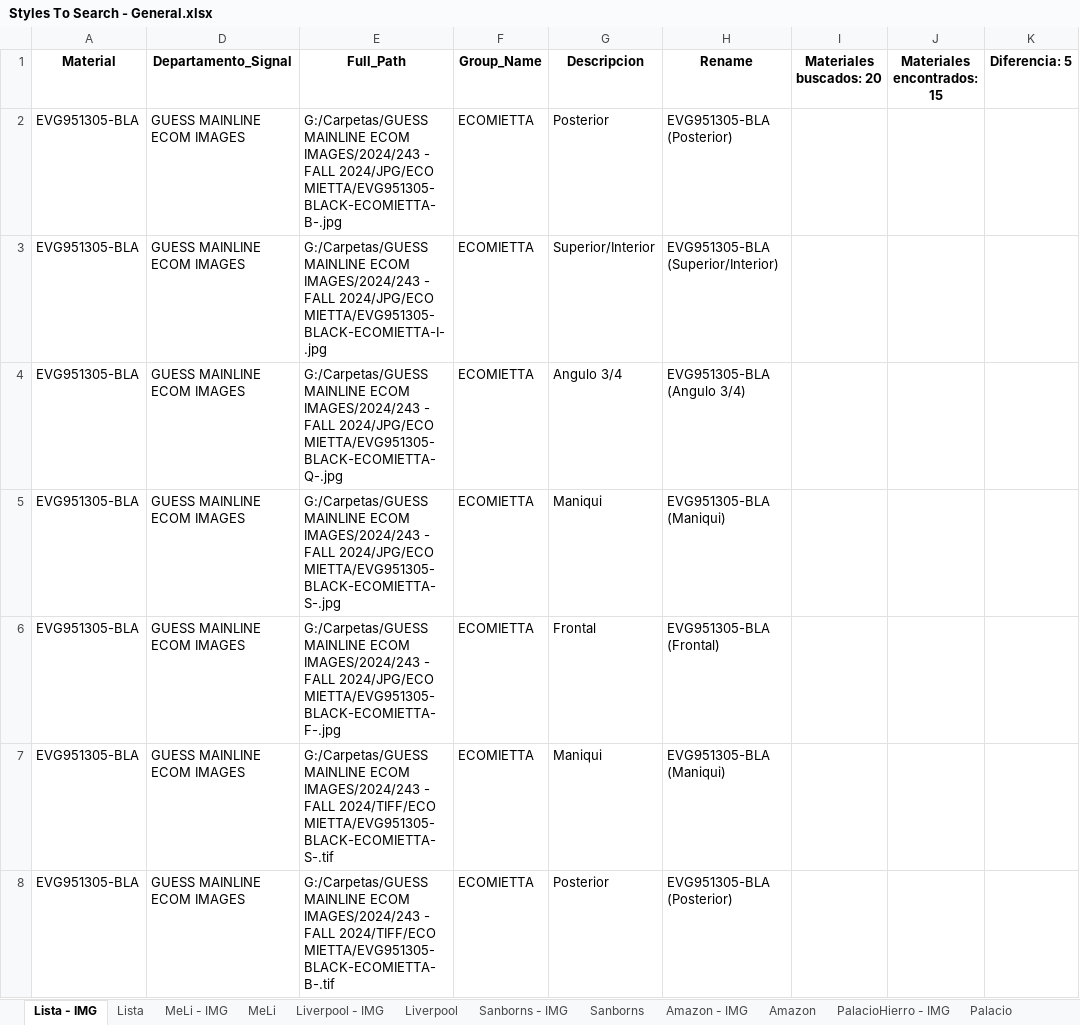
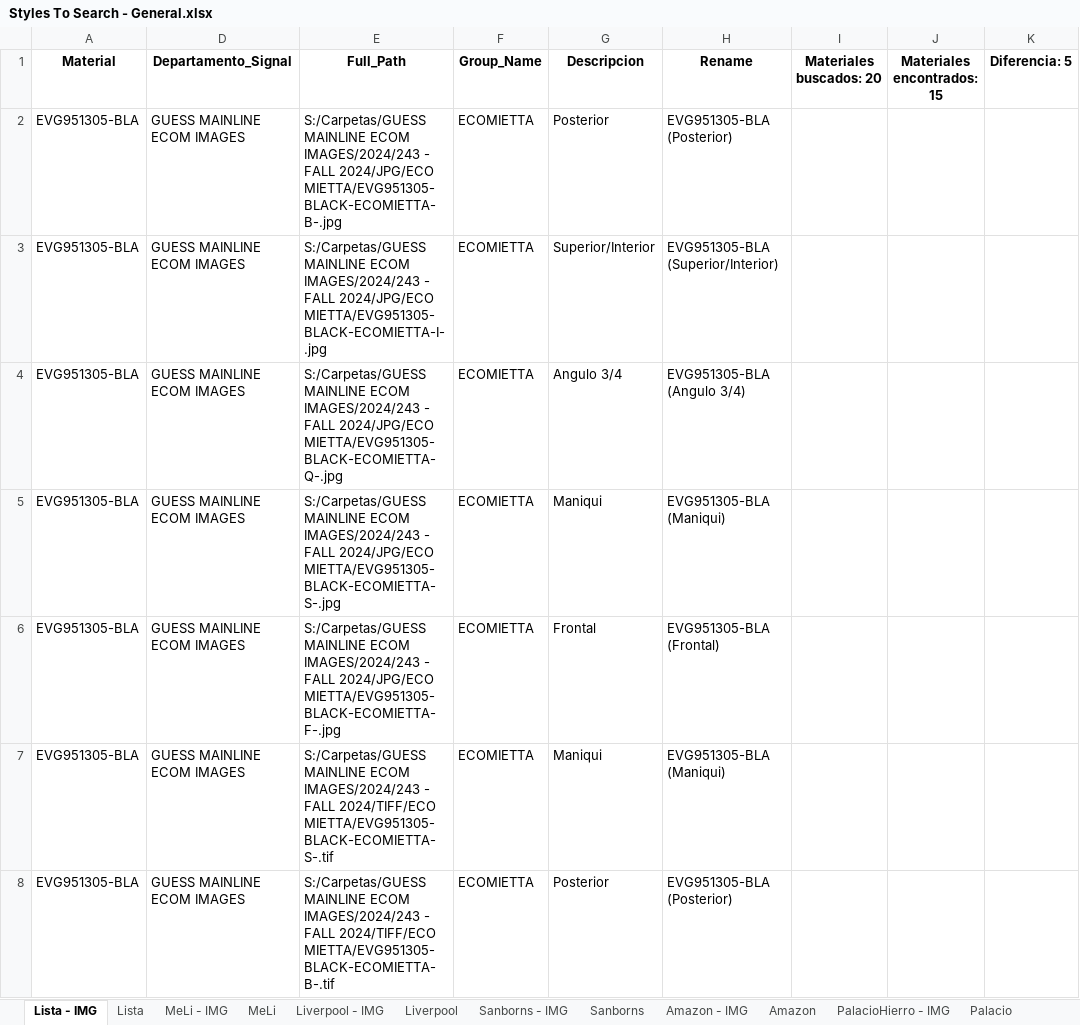
Before and after one commit to green-ayotl/Styles-To-Search, an Excel workbook: Styles To Search - General.xlsx, sheet Lista - IMG, drawn as a sheet; only a part is shown; values as stored, in another font and other column widths than the file's, no borders; table styles not drawn; the diff covers the shown part only; the diff names each change by its address in the sheet, - before the commit and + after, or states it on an @@ line.

```diff
--- a/Styles To Search - General.xlsx (sheet Lista - IMG)
+++ b/Styles To Search - General.xlsx (sheet Lista - IMG)
-E2 (Full_Path): G:/Carpetas/GUESS MAINLINE ECOM…
+E2 (Full_Path): S:/Carpetas/GUESS MAINLINE ECOM…
-E3 (Full_Path): G:/Carpetas/GUESS MAINLINE ECOM…
+E3 (Full_Path): S:/Carpetas/GUESS MAINLINE ECOM…
-E4 (Full_Path): G:/Carpetas/GUESS MAINLINE ECOM…
+E4 (Full_Path): S:/Carpetas/GUESS MAINLINE ECOM…
-E5 (Full_Path): G:/Carpetas/GUESS MAINLINE ECOM…
+E5 (Full_Path): S:/Carpetas/GUESS MAINLINE ECOM…
-E6 (Full_Path): G:/Carpetas/GUESS MAINLINE ECOM…
+E6 (Full_Path): S:/Carpetas/GUESS MAINLINE ECOM…
-E7 (Full_Path): G:/Carpetas/GUESS MAINLINE ECOM…
+E7 (Full_Path): S:/Carpetas/GUESS MAINLINE ECOM…
-E8 (Full_Path): G:/Carpetas/GUESS MAINLINE ECOM…
+E8 (Full_Path): S:/Carpetas/GUESS MAINLINE ECOM…
```
Also changed, not shown: 115 edited cells elsewhere in this sheet, sheet MeLi, sheet MeLi - IMG, sheet Liverpool - IMG, sheet Renombre.Siluetas, hidden cells, 15 other files.
